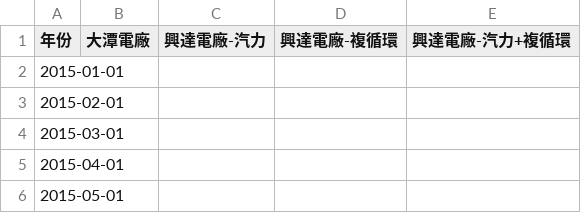
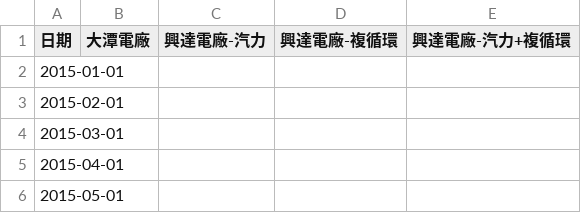
Before and after one commit to TaiBON/biodiv_indicators, a CSV file: data/processed/III.10 全台灣電廠進水量及垃圾量.csv, drawn as a sheet; only a part is shown; the diff names each change by its address in the sheet, - before the commit and + after, or states it on an @@ line.

Commit message:
correct the data of III.10

```diff
--- a/data/processed/III.10 全台灣電廠進水量及垃圾量.csv
+++ b/data/processed/III.10 全台灣電廠進水量及垃圾量.csv
-A1: 年份
+A1: 日期
```
Also changed, not shown: data/processed/en/III.10-0.csv.
